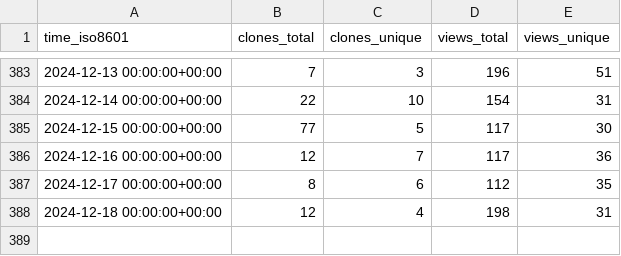
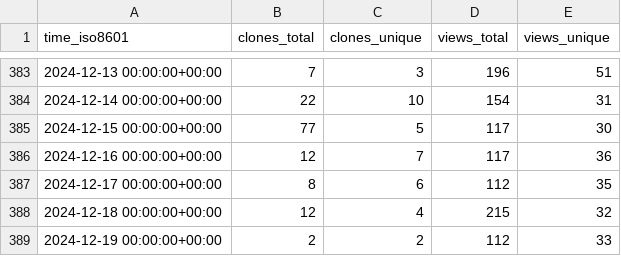
Before and after one commit to floneum/floneum, a CSV file: floneum/floneum/ghrs-data/views_clones_aggregate.csv, drawn as a sheet; only a part is shown, gaps mark what is left out.

```diff
--- a/floneum/floneum/ghrs-data/views_clones_aggregate.csv
+++ b/floneum/floneum/ghrs-data/views_clones_aggregate.csv
@@ -387,2 +387,3 @@ time_iso8601,clones_total,clones_unique,views_total,views_unique
 2024-12-17 00:00:00+00:00,8,6,112,35
-2024-12-18 00:00:00+00:00,12,4,198,31
+2024-12-18 00:00:00+00:00,12,4,215,32
+2024-12-19 00:00:00+00:00,2,2,112,33
```
Also changed, not shown: 1 other file.
